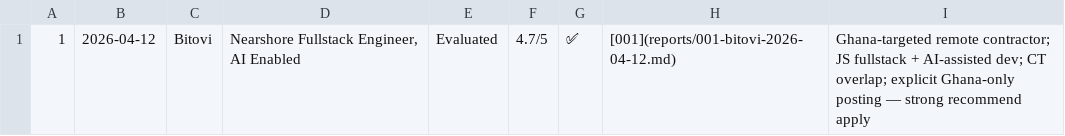
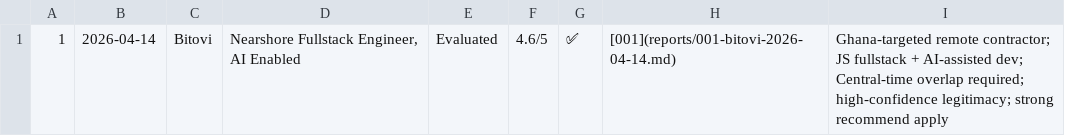
Before and after one commit to cyteger/career-ops, a TSV file: batch/tracker-additions/merged/001-bitovi.tsv, drawn as a sheet.

Commit message:
personal: evaluate Bitovi (#001, 4.6/5) and Servant (#002, 3.8/5)
Bitovi: Nearshore Fullstack Engineer, AI Enabled — Ghana remote contractor,
JS fullstack + AI-assisted dev, Central-time overlap. Strong recommend.

Servant: DevOps & Cloud Engineer (Azure + Backend Enablement) — strong tech
fit but undisclosed fixed monthly stipend at 20-40 hr/week. Hold before
applying; ask Servant for stipend range first.

```diff
--- a/batch/tracker-additions/merged/001-bitovi.tsv
+++ b/batch/tracker-additions/merged/001-bitovi.tsv
@@ -1 +1 @@
-1	2026-04-12	Bitovi	Nearshore Fullstack Engineer, AI Enabled	Evaluated	4.7/5	✅	[001](reports/001-bitovi-2026-04-12.md)	Ghana-targeted remote contractor; JS fullstack + AI-assisted dev; CT overlap; explicit Ghana-only posting — strong recommend apply
+1	2026-04-14	Bitovi	Nearshore Fullstack Engineer, AI Enabled	Evaluated	4.6/5	✅	[001](reports/001-bitovi-2026-04-14.md)	Ghana-targeted remote contractor; JS fullstack + AI-assisted dev; Central-time overlap required; high-confidence legitimacy; strong recommend apply
```
Also changed, not shown: 8 other files.
